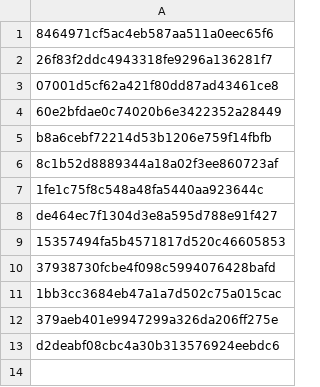
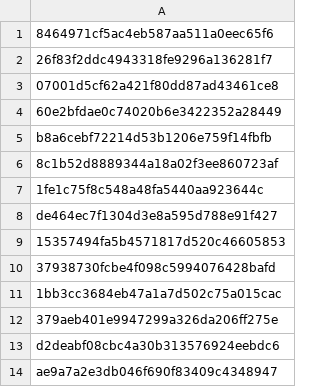
Before and after one commit to Heroes-United/patreonlist, a CSV file: users.csv, drawn as a sheet; the diff names each change by its address in the sheet, - before the commit and + after, or states it on an @@ line.

Commit message:
Update users.csv

```diff
--- a/users.csv
+++ b/users.csv
+row 14: ae9a7a2e3db046f690f83409c4348947
```
